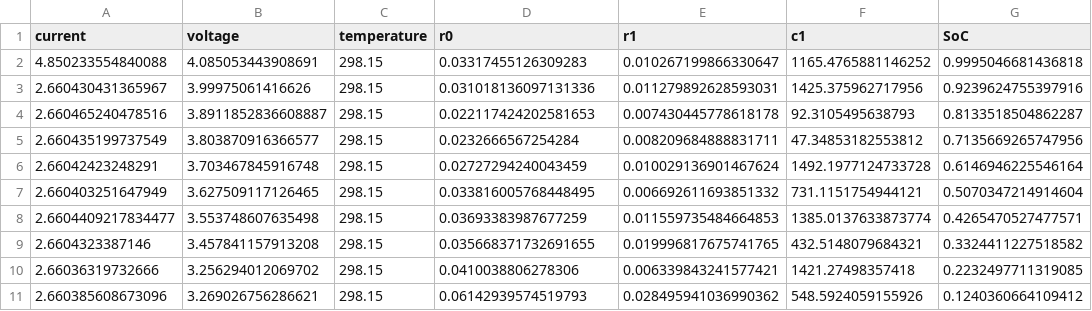
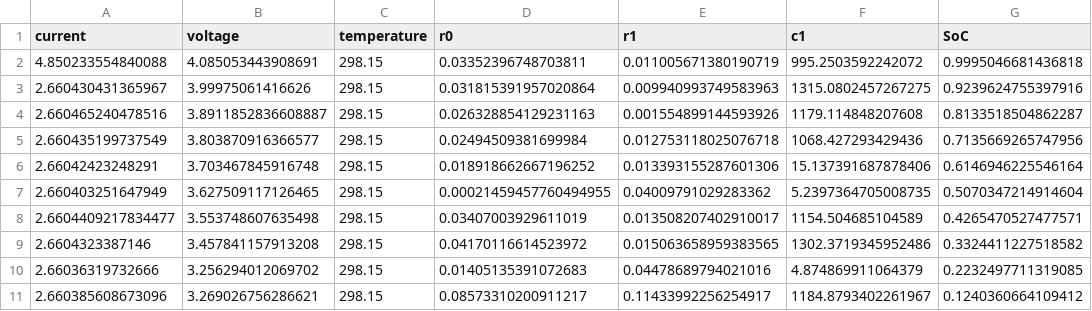
Before and after one commit to MarkVeerasingam/LGM50t_cell_analysis, a CSV file: parameterization/ecm_lut_table.csv, drawn as a sheet.

```diff
--- a/parameterization/ecm_lut_table.csv
+++ b/parameterization/ecm_lut_table.csv
@@ -1,11 +1,11 @@
 current,voltage,temperature,r0,r1,c1,SoC
-4.850233554840088,4.085053443908691,298.15,0.03317455126309283,0.010267199866330647,1165.4765881146252,0.9995046681436818
-2.660430431365967,3.99975061416626,298.15,0.031018136097131336,0.011279892628593031,1425.375962717956,0.9239624755397916
-2.660465240478516,3.8911852836608887,298.15,0.022117424202581653,0.007430445778618178,92.3105495638793,0.8133518504862287
-2.660435199737549,3.803870916366577,298.15,0.0232666567254284,0.008209684888831711,47.34853182553812,0.7135669265747956
-2.66042423248291,3.703467845916748,298.15,0.02727294240043459,0.010029136901467624,1492.1977124733728,0.6146946225546164
-2.660403251647949,3.627509117126465,298.15,0.033816005768448495,0.006692611693851332,731.1151754944121,0.5070347214914604
-2.6604409217834477,3.553748607635498,298.15,0.03693383987677259,0.011559735484664853,1385.0137633873774,0.4265470527477571
-2.6604323387146,3.457841157913208,298.15,0.035668371732691655,0.019996817675741765,432.5148079684321,0.3324411227518582
-2.66036319732666,3.256294012069702,298.15,0.0410038806278306,0.006339843241577421,1421.27498357418,0.2232497711319085
-2.660385608673096,3.269026756286621,298.15,0.06142939574519793,0.028495941036990362,548.5924059155926,0.1240360664109412
+4.850233554840088,4.085053443908691,298.15,0.03352396748703811,0.011005671380190719,995.2503592242072,0.9995046681436818
+2.660430431365967,3.99975061416626,298.15,0.031815391957020864,0.009940993749583963,1315.0802457267275,0.9239624755397916
+2.660465240478516,3.8911852836608887,298.15,0.026328854129231163,0.001554899144593926,1179.114848207608,0.8133518504862287
+2.660435199737549,3.803870916366577,298.15,0.02494509381699984,0.012753118025076718,1068.427293429436,0.7135669265747956
+2.66042423248291,3.703467845916748,298.15,0.018918662667196252,0.013393155287601306,15.137391687878406,0.6146946225546164
+2.660403251647949,3.627509117126465,298.15,0.00021459457760494955,0.04009791029283362,5.2397364705008735,0.5070347214914604
+2.6604409217834477,3.553748607635498,298.15,0.03407003929611019,0.013508207402910017,1154.504685104589,0.4265470527477571
+2.6604323387146,3.457841157913208,298.15,0.04170116614523972,0.015063658959383565,1302.3719345952486,0.3324411227518582
+2.66036319732666,3.256294012069702,298.15,0.01405135391072683,0.04478689794021016,4.874869911064379,0.2232497711319085
+2.660385608673096,3.269026756286621,298.15,0.08573310200911217,0.11433992256254917,1184.8793402261967,0.1240360664109412
```
Also changed, not shown: parameterization/data/c1.csv, parameterization/data/r0.csv, 11 other files.
